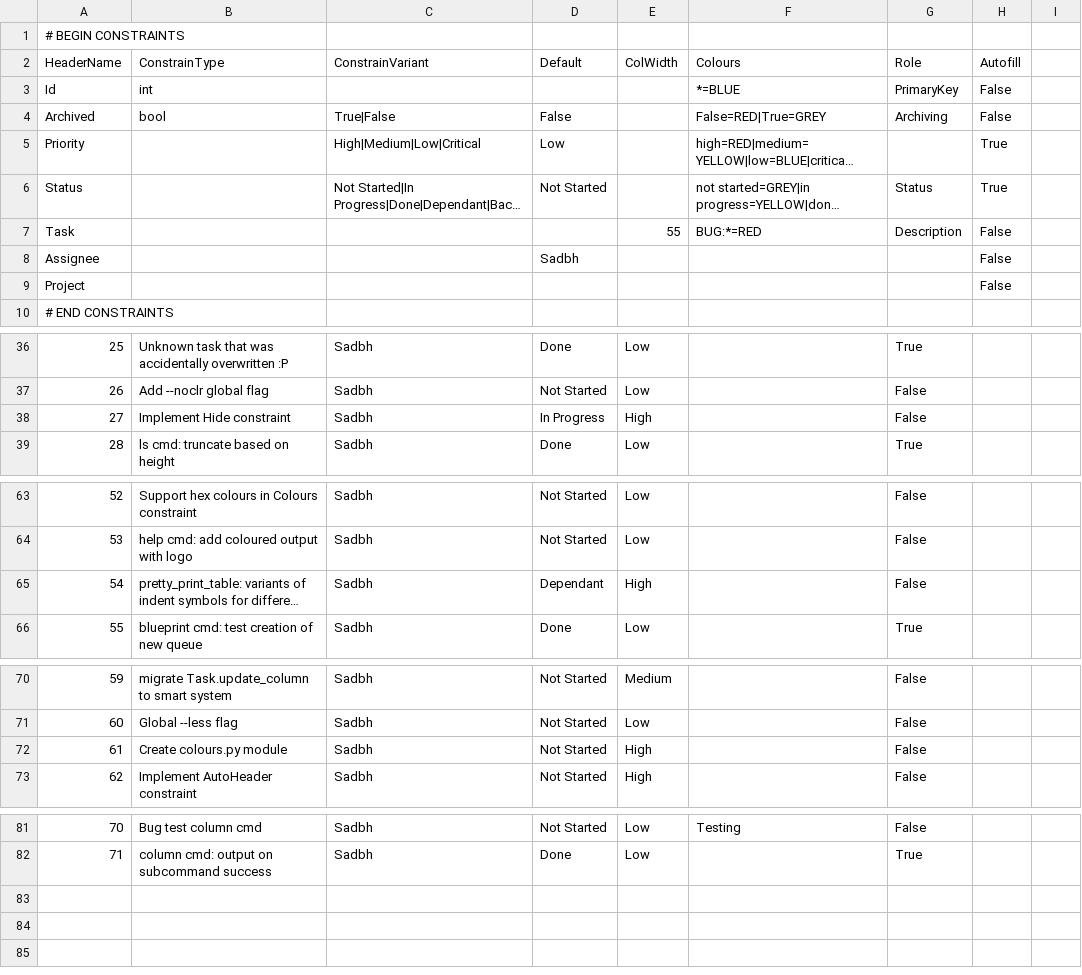
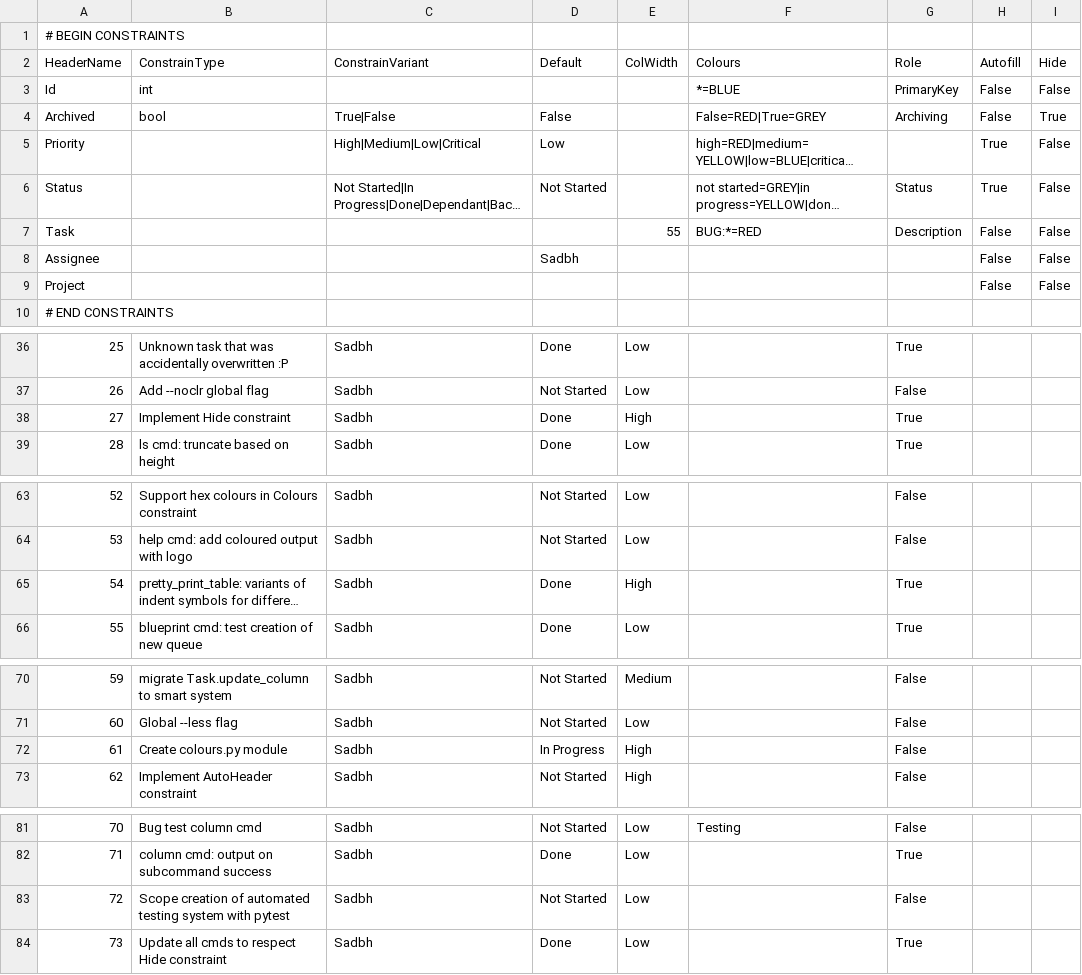
Before and after one commit to Infinnitor/tqb, a CSV file: devqueue.csv, drawn as a sheet; only a part is shown, gaps mark what is left out; long unchanged cells end in …; the diff names each change by its address in the sheet, - before the commit and + after, or states it on an @@ line.

Commit message:
implemented Hide constraint and variants of visual update indents

```diff
--- a/devqueue.csv
+++ b/devqueue.csv
-I2: (empty)
+I2: Hide
-I3 (Hide): (empty)
+I3 (Hide): False
-I4 (Hide): (empty)
+I4 (Hide): True
-I5:I9 (Hide): (empty)
+I5:I9 (Hide): False
-D38 (Default): In Progress
+D38 (Default): Done
-G38 (Role): False
+G38 (Role): True
-D65 (Default): Dependant
+D65 (Default): Done
-G65 (Role): False
+G65 (Role): True
-D72 (Default): Not Started
+D72 (Default): In Progress
+row 83: 72 | Scope creation of automated testing system with pytest | Sadbh | Not Started | Low |  | False
+row 84: 73 | Update all cmds to respect Hide constraint | Sadbh | Done | Low |  | True
```
Also changed, not shown: 7 other files.
